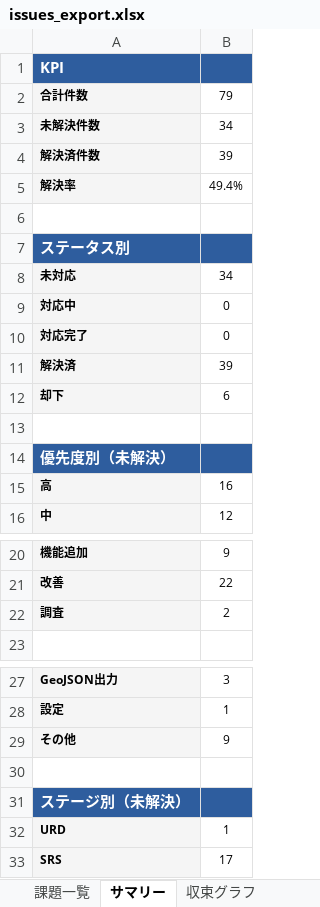
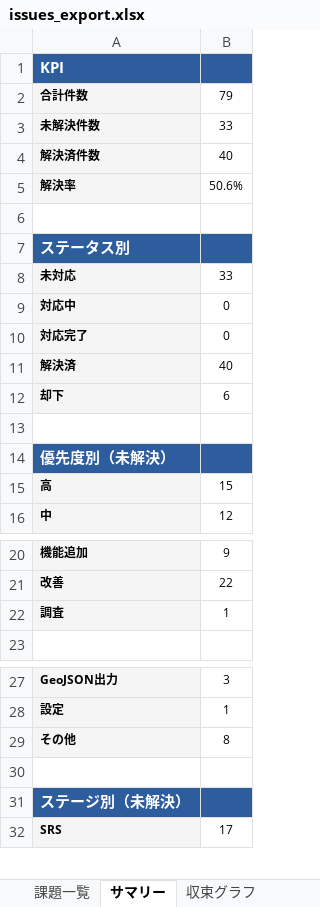
Before and after one commit to JJ1XGO/findsummits, an Excel workbook: mgmt/tracker/reports/issues_export.xlsx, sheet サマリー, drawn as a sheet; only a part is shown, gaps mark what is left out; values as stored, in another font and other column widths than the file's, no borders; the diff names each change by its address in the sheet, - before the commit and + after, or states it on an @@ line.

```diff
--- a/mgmt/tracker/reports/issues_export.xlsx (sheet サマリー)
+++ b/mgmt/tracker/reports/issues_export.xlsx (sheet サマリー)
-B3: 34
+B3: 33
-B4: 39
+B4: 40
-B5: 49.4%
+B5: 50.6%
-B8: 34
+B8: 33
-B11: 39
+B11: 40
-B15: 16
+B15: 15
-B22: 2
+B22: 1
-B29: 9
+B29: 8
-row 32: URD | 1
```
Also changed, not shown: sheet 課題一覧, sheet 収束グラフ, 7 other files.
